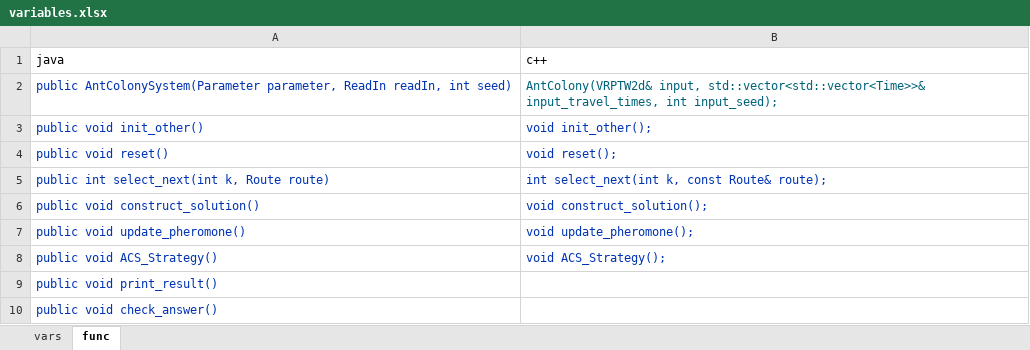
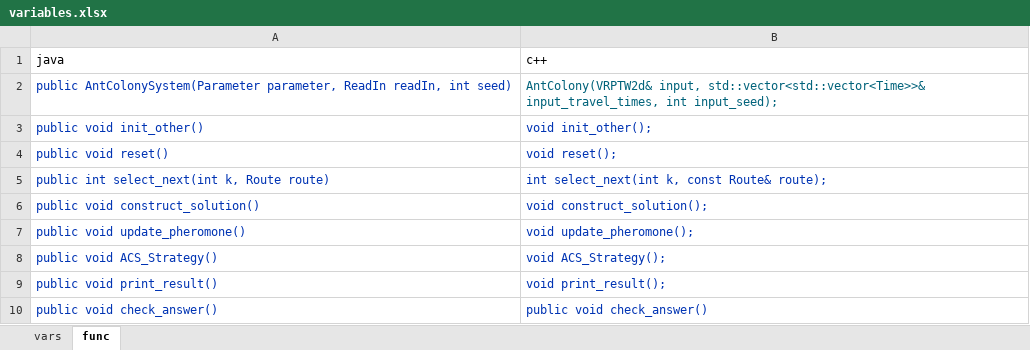
Before and after one commit to ssfc/npbenchmark, an Excel workbook: npbenchmark-main/SDK.VRPTW2d/variables.xlsx, sheet func, drawn as a sheet; values as stored, in another font and other column widths than the file's, no borders; the diff names each change by its address in the sheet, - before the commit and + after, or states it on an @@ line.

Commit message:
640	Move check answer

```diff
--- a/npbenchmark-main/SDK.VRPTW2d/variables.xlsx (sheet func)
+++ b/npbenchmark-main/SDK.VRPTW2d/variables.xlsx (sheet func)
-B9 (c++): (empty)
+B9 (c++): void print_result();
-B10 (c++): (empty)
+B10 (c++): public void check_answer()
```
Also changed, not shown: 3 other files.
